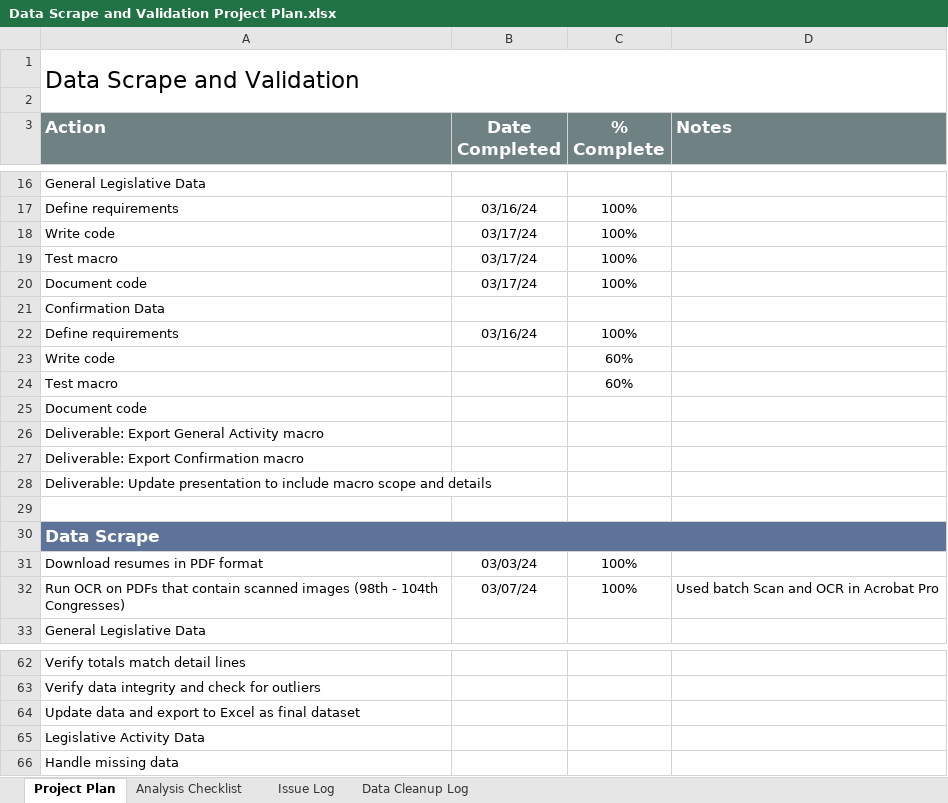
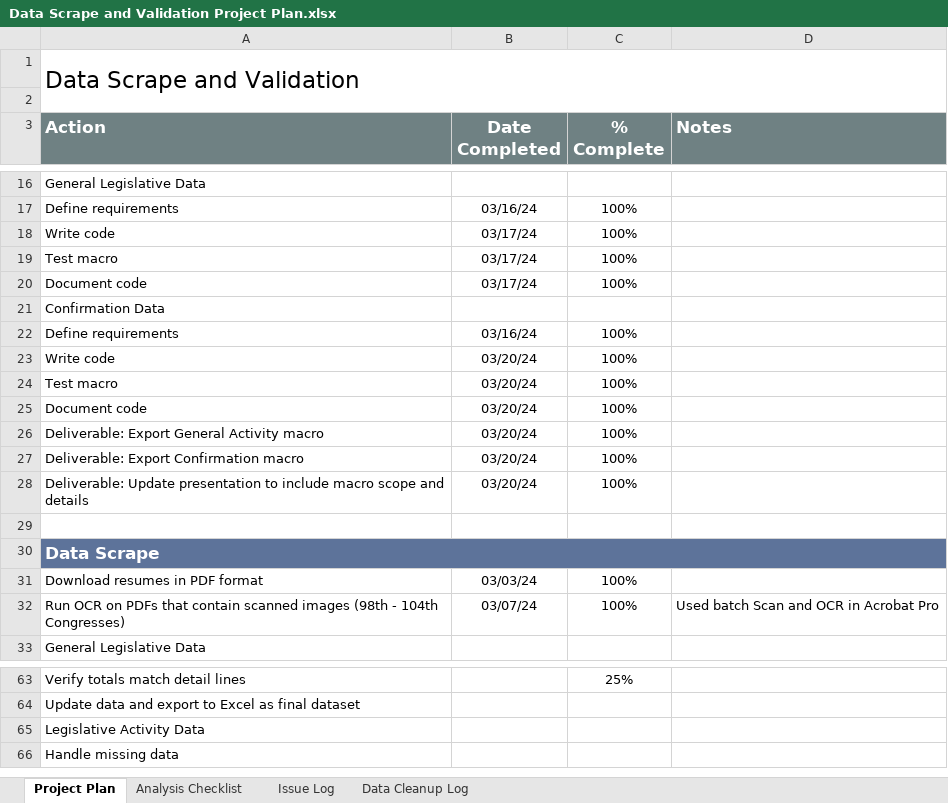
Before and after one commit to tamimcm416/congressional_data_scrape, an Excel workbook: documentation/Data Scrape and Validation Project Plan.xlsx, sheet Project Plan, drawn as a sheet; only a part is shown, gaps mark what is left out; values as stored, in another font and other column widths than the file's, no borders; conditional formats not drawn; removed rows and columns are numbered as before the commit, all else as after; the diff covers the shown part only; the diff names each change by its address in the sheet, - before the commit and + after, or states it on an @@ line.

```diff
--- a/documentation/Data Scrape and Validation Project Plan.xlsx (sheet Project Plan)
+++ b/documentation/Data Scrape and Validation Project Plan.xlsx (sheet Project Plan)
-B23:B28 (Date Completed): (empty)
+B23:B28 (Date Completed): 03/20/24
-C23:C24 (% Complete): 60%
+C23:C24 (% Complete): 100%
-C25:C28 (% Complete): (empty)
+C25:C28 (% Complete): 100%
-C63 (% Complete): (empty)
+C63 (% Complete): 25%
-row 63: Verify data integrity and check for outliers
```
Also changed, not shown: 1 added row and 36 edited cells elsewhere in this sheet.
